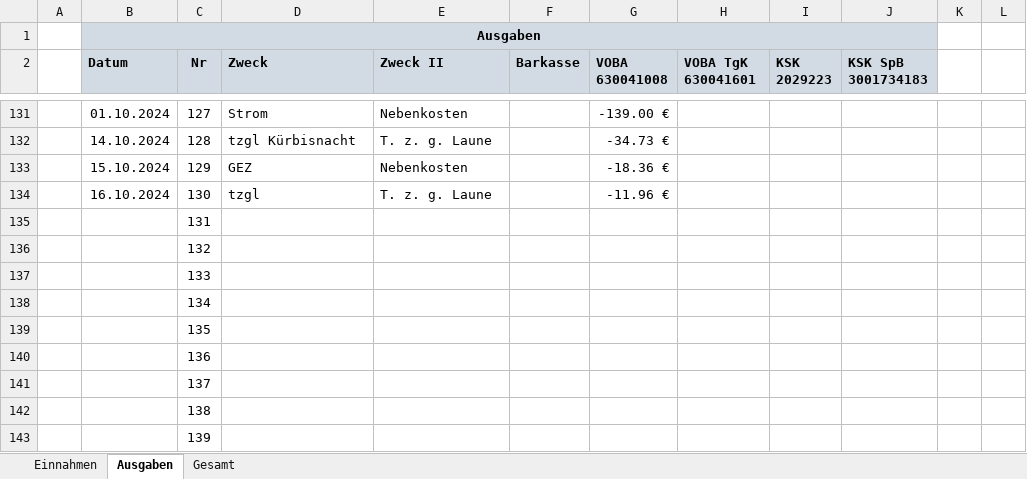
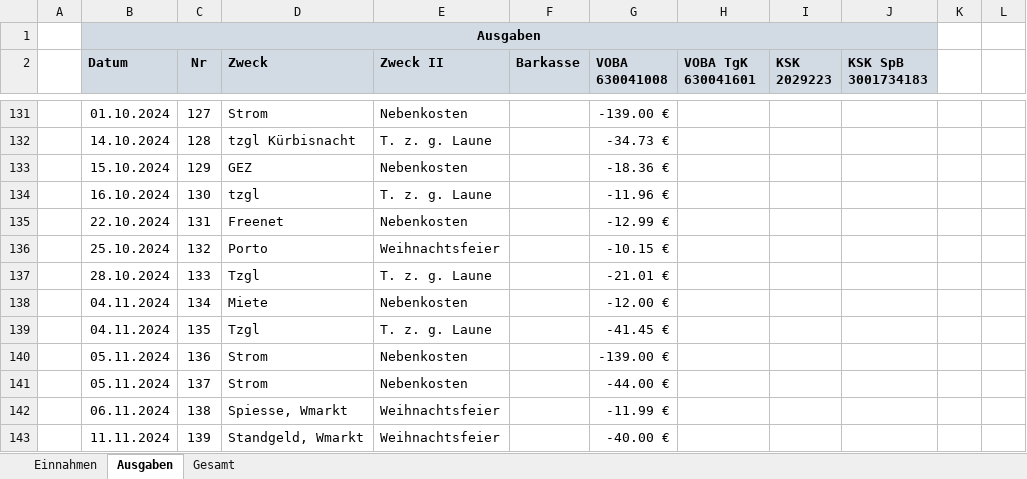
Before and after one commit to bwildner/AWO, an Excel workbook: 2024/AWO_Einnahmen_Ausgaben_2024.xlsx, sheet Ausgaben, drawn as a sheet; only a part is shown, gaps mark what is left out; values as stored, in another font and other column widths than the file's, no borders; conditional formats not drawn; the diff covers the shown part only; the diff names each change by its address in the sheet, - before the commit and + after, or states it on an @@ line.

```diff
--- a/2024/AWO_Einnahmen_Ausgaben_2024.xlsx (sheet Ausgaben)
+++ b/2024/AWO_Einnahmen_Ausgaben_2024.xlsx (sheet Ausgaben)
-B135 (Datum): (empty)
+B135 (Datum): 22.10.2024
-D135 (Zweck): (empty)
+D135 (Zweck): Freenet
-E135 (Zweck II): (empty)
+E135 (Zweck II): Nebenkosten
-G135 (VOBA 630041008): (empty)
+G135 (VOBA 630041008): -12.99 €
-B136 (Datum): (empty)
+B136 (Datum): 25.10.2024
-D136 (Zweck): (empty)
+D136 (Zweck): Porto
-E136 (Zweck II): (empty)
+E136 (Zweck II): Weihnachtsfeier
-G136 (VOBA 630041008): (empty)
+G136 (VOBA 630041008): -10.15 €
-B137 (Datum): (empty)
+B137 (Datum): 28.10.2024
-D137 (Zweck): (empty)
+D137 (Zweck): Tzgl
-E137 (Zweck II): (empty)
+E137 (Zweck II): T. z. g. Laune
-G137 (VOBA 630041008): (empty)
+G137 (VOBA 630041008): -21.01 €
-B138:B139 (Datum): (empty)
+B138:B139 (Datum): 04.11.2024
-D138 (Zweck): (empty)
+D138 (Zweck): Miete
-E138 (Zweck II): (empty)
+E138 (Zweck II): Nebenkosten
-G138 (VOBA 630041008): (empty)
+G138 (VOBA 630041008): -12.00 €
-D139 (Zweck): (empty)
+D139 (Zweck): Tzgl
-E139 (Zweck II): (empty)
+E139 (Zweck II): T. z. g. Laune
-G139 (VOBA 630041008): (empty)
+G139 (VOBA 630041008): -41.45 €
-B140:B141 (Datum): (empty)
+B140:B141 (Datum): 05.11.2024
-D140:D141 (Zweck): (empty)
+D140:D141 (Zweck): Strom
-E140:E141 (Zweck II): (empty)
+E140:E141 (Zweck II): Nebenkosten
-G140 (VOBA 630041008): (empty)
+G140 (VOBA 630041008): -139.00 €
-G141 (VOBA 630041008): (empty)
+G141 (VOBA 630041008): -44.00 €
-B142 (Datum): (empty)
+B142 (Datum): 06.11.2024
-D142 (Zweck): (empty)
+D142 (Zweck): Spiesse, Wmarkt
-E142:E143 (Zweck II): (empty)
+E142:E143 (Zweck II): Weihnachtsfeier
-G142 (VOBA 630041008): (empty)
+G142 (VOBA 630041008): -11.99 €
-B143 (Datum): (empty)
+B143 (Datum): 11.11.2024
-D143 (Zweck): (empty)
+D143 (Zweck): Standgeld, Wmarkt
-G143 (VOBA 630041008): (empty)
+G143 (VOBA 630041008): -40.00 €
```
Also changed, not shown: 13 edited cells elsewhere in this sheet, sheet Einnahmen, 15 other files.
